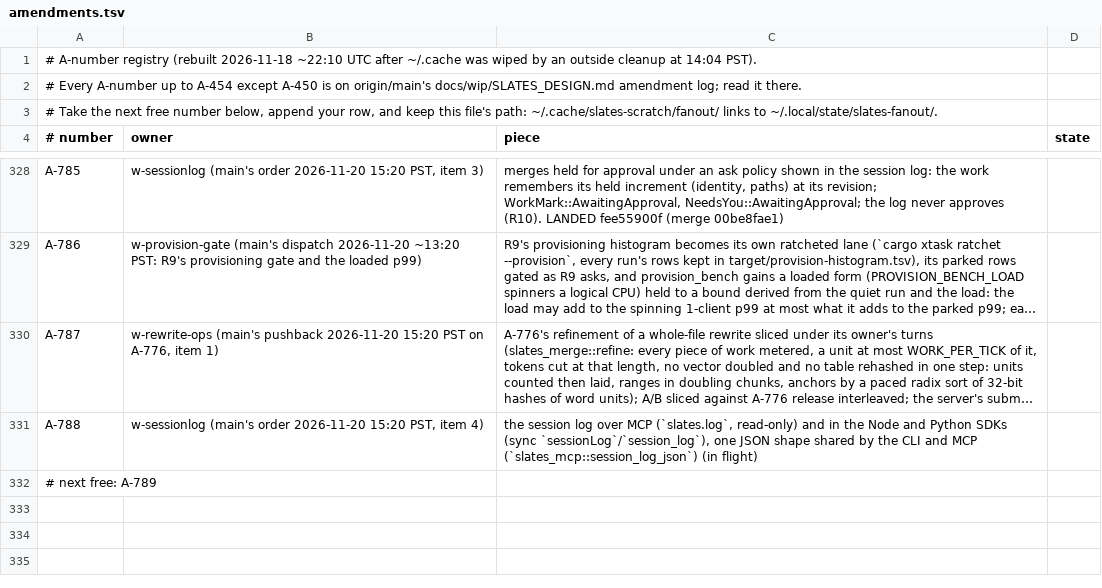
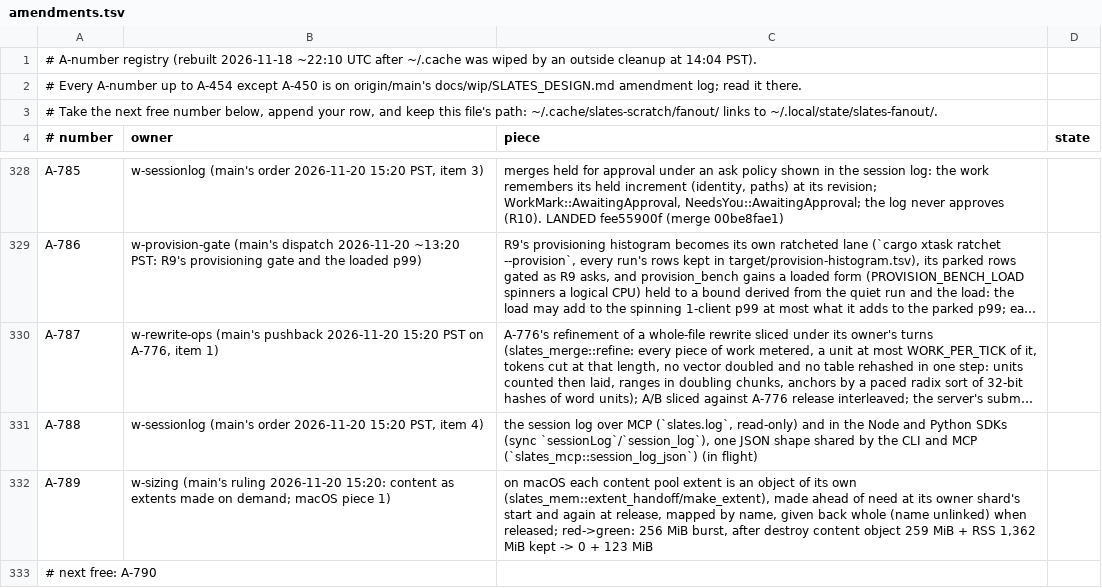
Before and after one commit to hyper-light/slates, a TSV file: amendments.tsv, drawn as a sheet; only a part is shown, gaps mark what is left out; long unchanged cells end in …; addresses are those after the commit; the diff names each change by its address in the sheet, - before the commit and + after, or states it on an @@ line.

Commit message:
ledger: A-789 w-sizing content extents (macOS)

```diff
--- a/amendments.tsv
+++ b/amendments.tsv
+row 332: A-789 | w-sizing (main's ruling 2026-11-20 15:20: content as extents made on demand; macOS piece 1) | on macOS each content pool extent is an object of its own (slates_mem::extent_handoff/make_extent), made ahead of need at its owner shard's start and again at release, mapped by name, given back whole (name unlinked) when released; red->green: 256 MiB burst, after destroy content object 259 MiB + RSS 1,362 MiB kept -> 0 + 123 MiB
-A333 (# number): # next free: A-789
+A333 (# number): # next free: A-790
```
